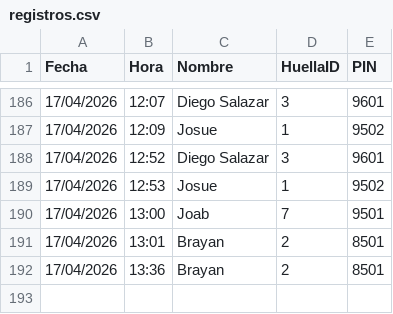
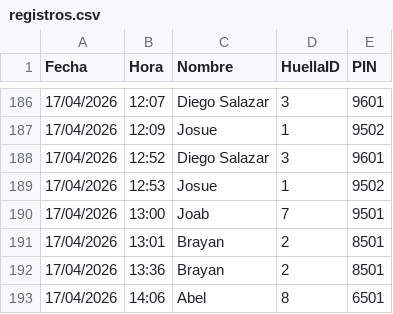
Before and after one commit to IMPLACOR/BIOMETRICO, a CSV file: registros.csv, drawn as a sheet; only a part is shown, gaps mark what is left out; the diff names each change by its address in the sheet, - before the commit and + after, or states it on an @@ line.

Commit message:
Actualizando registros desde ESP32

```diff
--- a/registros.csv
+++ b/registros.csv
+row 193: 17/04/2026 | 14:06 | Abel | 8 | 6501
```
